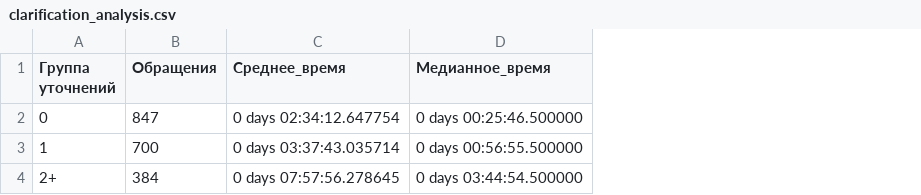
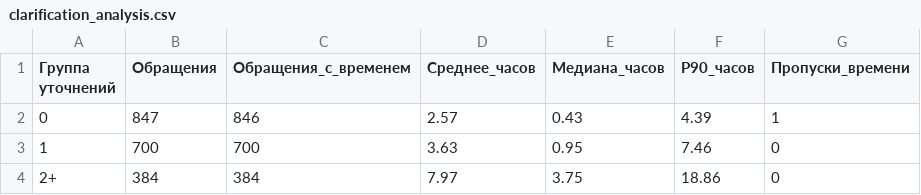
Before and after one commit to artemkasteam381-sketch/service_desk, a CSV file: data/processed/analytics/clarification_analysis.csv, drawn as a sheet; removed rows and columns are numbered as before the commit, all else as after; the diff names each change by its address in the sheet, - before the commit and + after, or states it on an @@ line.

Commit message:
Improve clarification analytics

```diff
--- a/data/processed/analytics/clarification_analysis.csv
+++ b/data/processed/analytics/clarification_analysis.csv
-column C (Среднее_время), rows 2-4: 0 days 02:34:12.647754 | 0 days 03:37:43.035714 | 0 days 07:57:56.278645
-column D (Медианное_время), rows 2-4: 0 days 00:25:46.500000 | 0 days 00:56:55.500000 | 0 days 03:44:54.500000
+column C (Обращения_с_временем), rows 2-4: 846 | 700 | 384
+column D (Среднее_часов), rows 2-4: 2.57 | 3.63 | 7.97
+column E (Медиана_часов), rows 2-4: 0.43 | 0.95 | 3.75
+column F (P90_часов), rows 2-4: 4.39 | 7.46 | 18.86
+column G (Пропуски_времени), rows 2-4: 1 | 0 | 0
```
Also changed, not shown: 2 other files.
